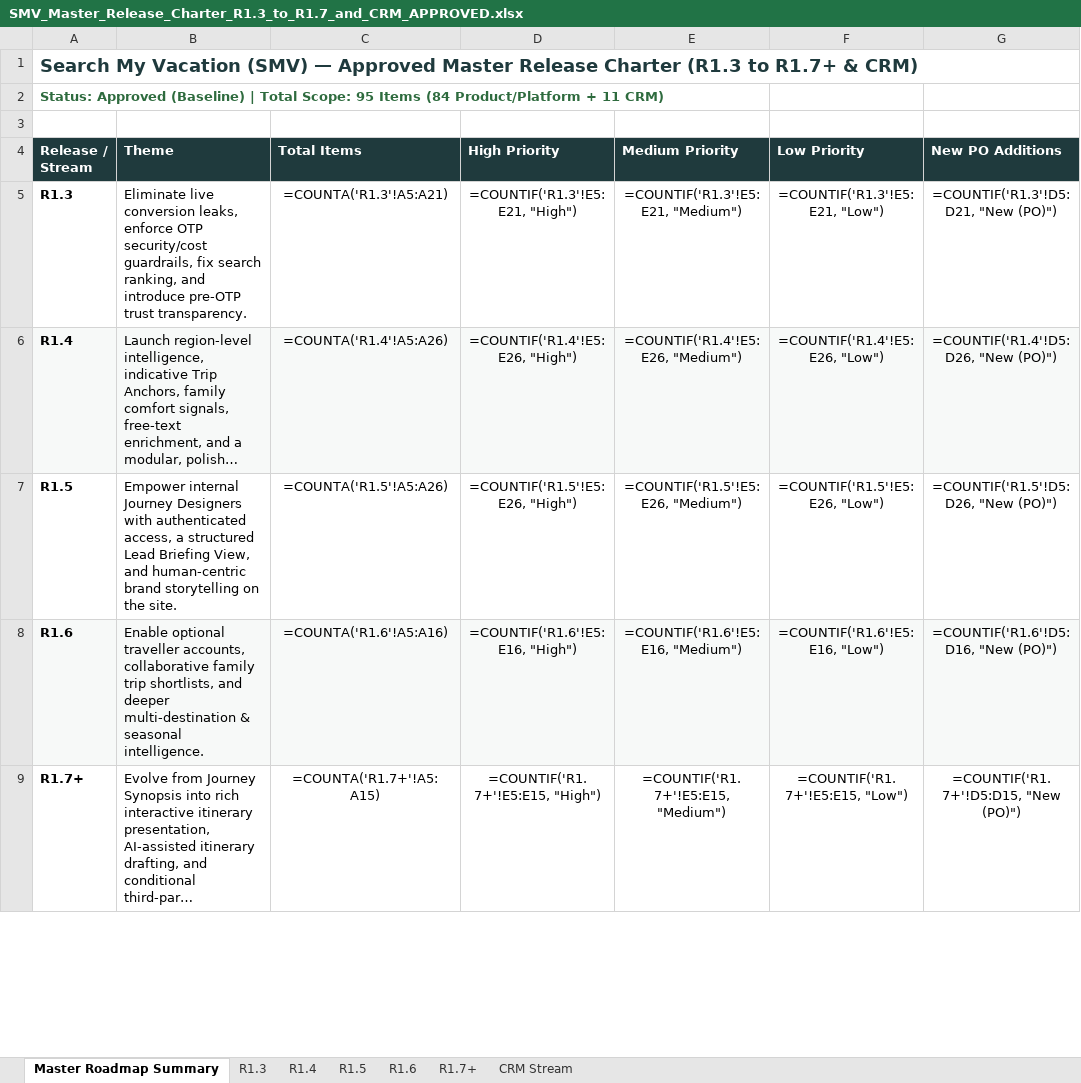
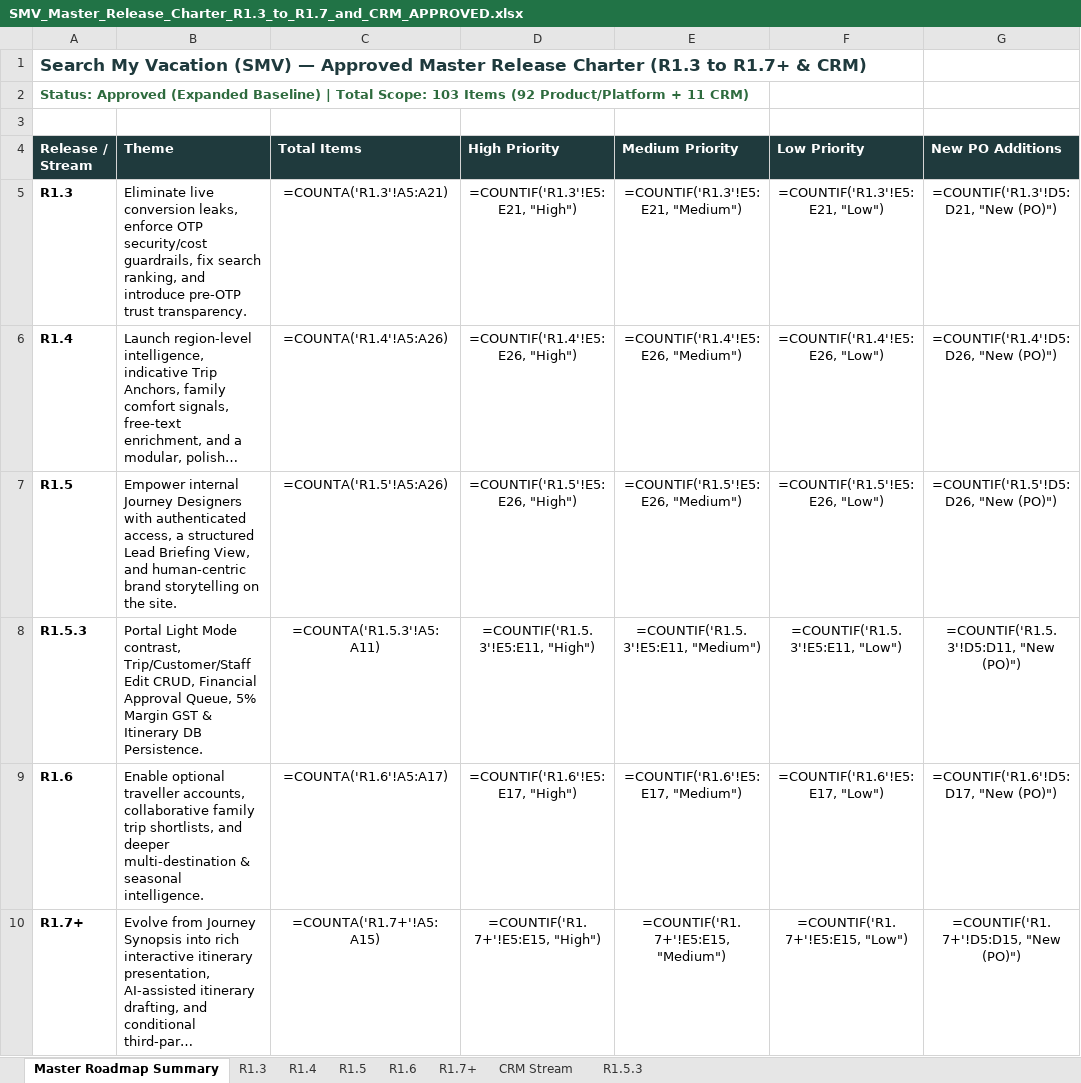
Before and after one commit to vivekren84/search-my-vacation, an Excel workbook: SMV_Release_Charter_Approved/SMV_Master_Release_Charter_R1.3_to_R1.7_and_CRM_APPROVED.xlsx, sheet Master Roadmap Summary, drawn as a sheet; only a part is shown; long unchanged cells end in …; values as stored, in another font and other column widths than the file's, no borders; formulas without a stored value are shown as written; addresses are those after the commit; the diff covers the shown part only; the diff names each change by its address in the sheet, - before the commit and + after, or states it on an @@ line.

```diff
--- a/SMV_Release_Charter_Approved/SMV_Master_Release_Charter_R1.3_to_R1.7_and_CRM_APPROVED.xlsx (sheet Master Roadmap Summary)
+++ b/SMV_Release_Charter_Approved/SMV_Master_Release_Charter_R1.3_to_R1.7_and_CRM_APPROVED.xlsx (sheet Master Roadmap Summary)
+sheet tab: R1.5.3
@@ A1 text size: smaller @@
-A2 (Release / Stream): Status: Approved (Baseline) | Total Scope: 95 Items (84 Product/Platform +…
+A2 (Release / Stream): Status: Approved (Expanded Baseline) | Total Scope: 103 Items (92 Product/Platform +…
-A6:G6 fill: #F7F9F8
+A6:G6 fill: none
+row 8: R1.5.3 | Portal Light Mode contrast, Trip/Customer/Staff Edit CRUD, Financial Approval Queue, 5% Margin GST & Itinerary DB Persistence. | =COUNTA('R1.5.3'!A5:A11) | =COUNTIF('R1.5.3'!E5:E11, "High") | =COUNTIF('R1.5.3'!E5:E11, "Medium") | =COUNTIF('R1.5.3'!E5:E11, "Low") | =COUNTIF('R1.5.3'!D5:D11, "New (PO)")
-A9:G9 fill: #F7F9F8
+A9:G9 fill: none
-C9 (Total Items): =COUNTA('R1.6'!A5:A16)
+C9 (Total Items): =COUNTA('R1.6'!A5:A17)
-D9 (High Priority): =COUNTIF('R1.6'!E5:E16, "High")
+D9 (High Priority): =COUNTIF('R1.6'!E5:E17, "High")
-E9 (Medium Priority): =COUNTIF('R1.6'!E5:E16, "Medium")
+E9 (Medium Priority): =COUNTIF('R1.6'!E5:E17, "Medium")
-F9 (Low Priority): =COUNTIF('R1.6'!E5:E16, "Low")
+F9 (Low Priority): =COUNTIF('R1.6'!E5:E17, "Low")
-G9 (New PO Additions): =COUNTIF('R1.6'!D5:D16, "New (PO)")
+G9 (New PO Additions): =COUNTIF('R1.6'!D5:D17, "New (PO)")
```
Also changed, not shown: 5 edited cells and cell formats elsewhere in this sheet, sheet R1.5, sheet R1.4, sheet R1.3, sheet CRM Stream, sheet R1.7+, sheet R1.6, SMV_Release_Charter_Approved/SMV_R1.6_Release_Plan_APPROVED.xlsx, 4 other files.
